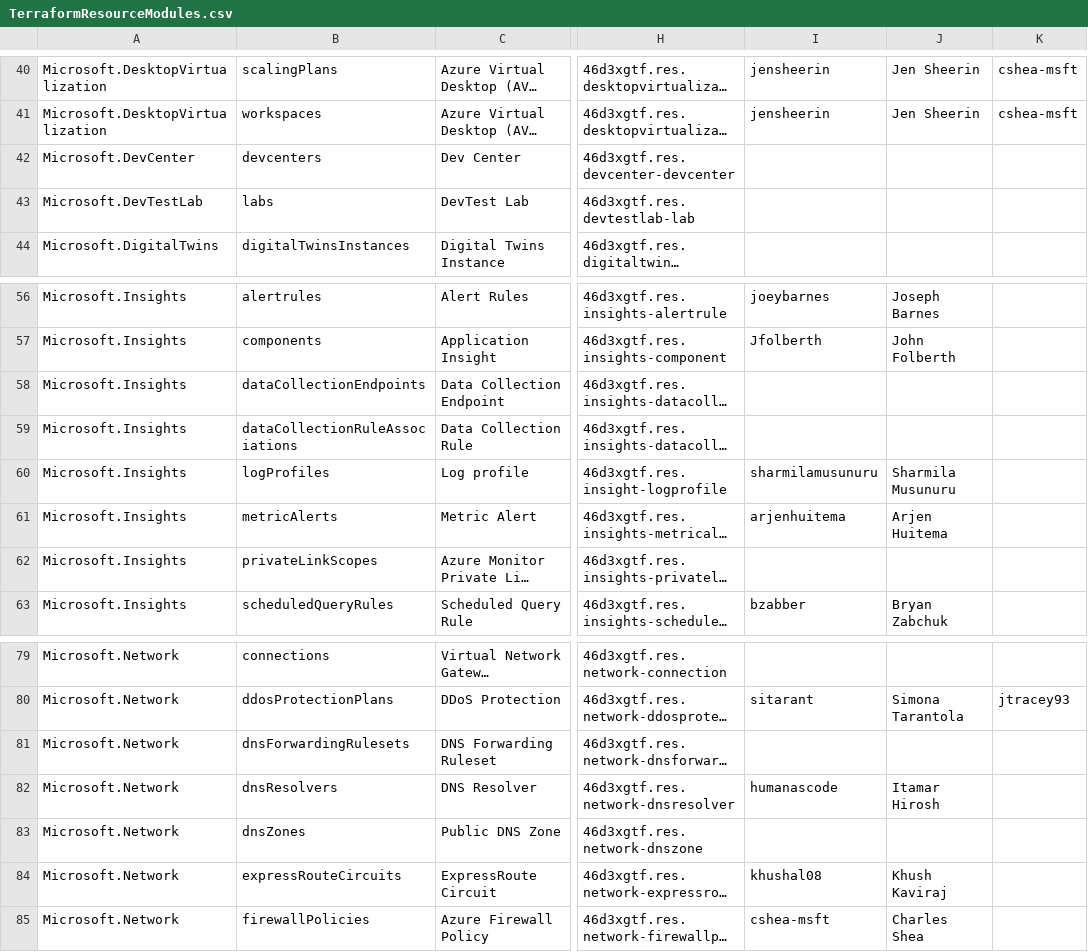
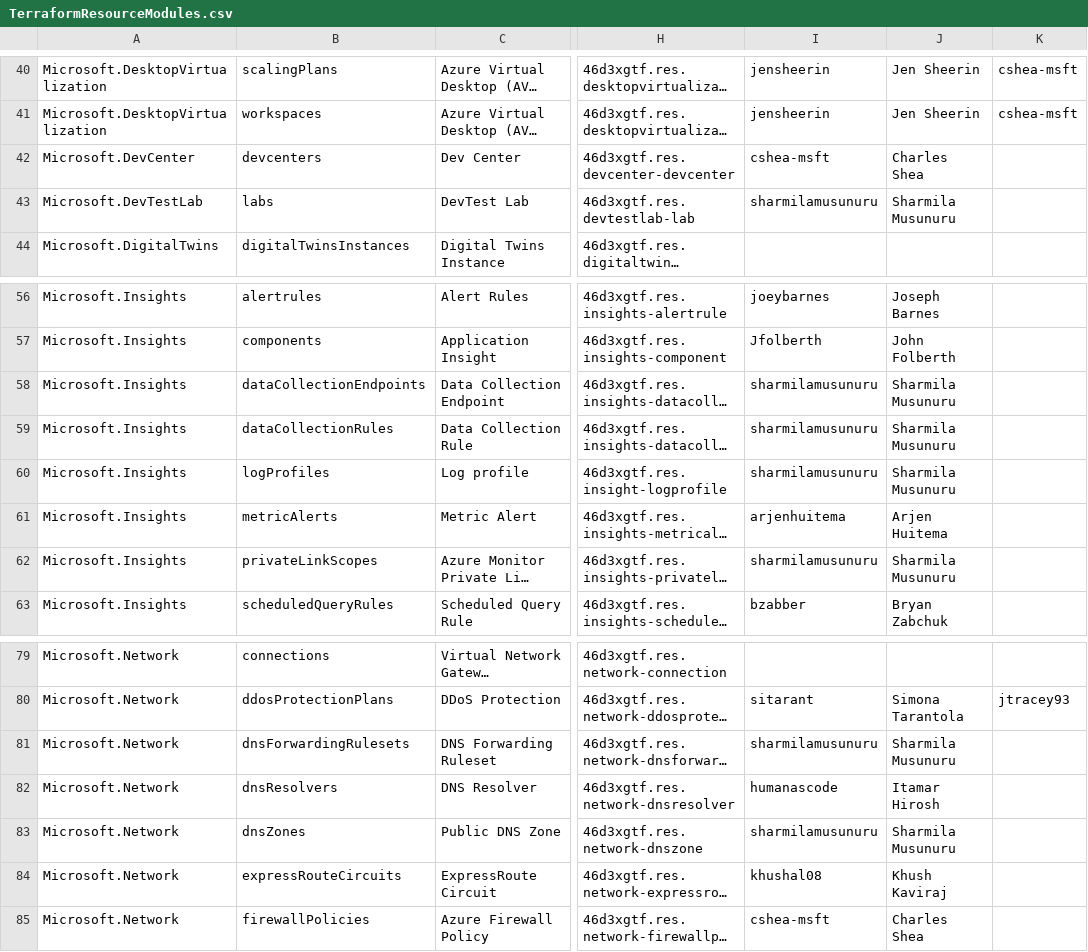
Before and after one commit to Azure/Azure-Verified-Modules, a CSV file: docs/static/module-indexes/TerraformResourceModules.csv, drawn as a sheet; only a part is shown, gaps mark what is left out; long unchanged cells end in …; the diff names each change by its address in the sheet, - before the commit and + after, or states it on an @@ line.

```diff
--- a/docs/static/module-indexes/TerraformResourceModules.csv
+++ b/docs/static/module-indexes/TerraformResourceModules.csv
-I42: (empty)
+I42: cshea-msft
-J42: (empty)
+J42: Charles Shea
-I43: (empty)
+I43: sharmilamusunuru
-J43: (empty)
+J43: Sharmila Musunuru
-I58:I59: (empty)
+I58:I59: sharmilamusunuru
-J58:J59: (empty)
+J58:J59: Sharmila Musunuru
-B59: dataCollectionRuleAssociations
+B59: dataCollectionRules
-I62: (empty)
+I62: sharmilamusunuru
-J62: (empty)
+J62: Sharmila Musunuru
-I81: (empty)
+I81: sharmilamusunuru
-J81: (empty)
+J81: Sharmila Musunuru
-I83: (empty)
+I83: sharmilamusunuru
-J83: (empty)
+J83: Sharmila Musunuru
```
Also changed, not shown: docs/static/module-indexes/TerraformPatternModules.csv.
